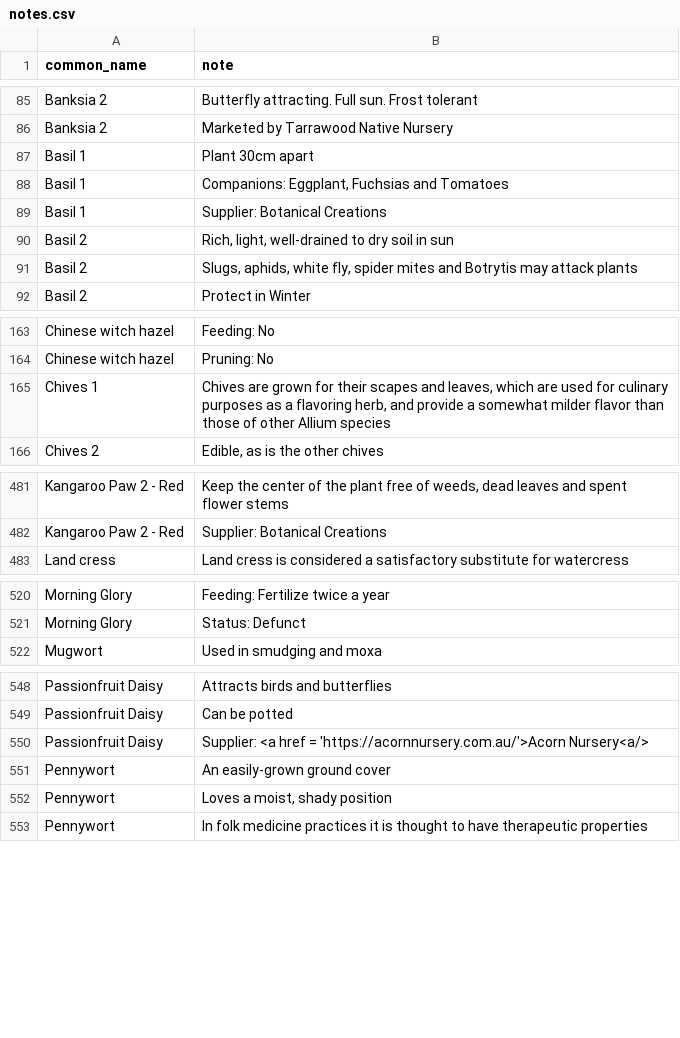
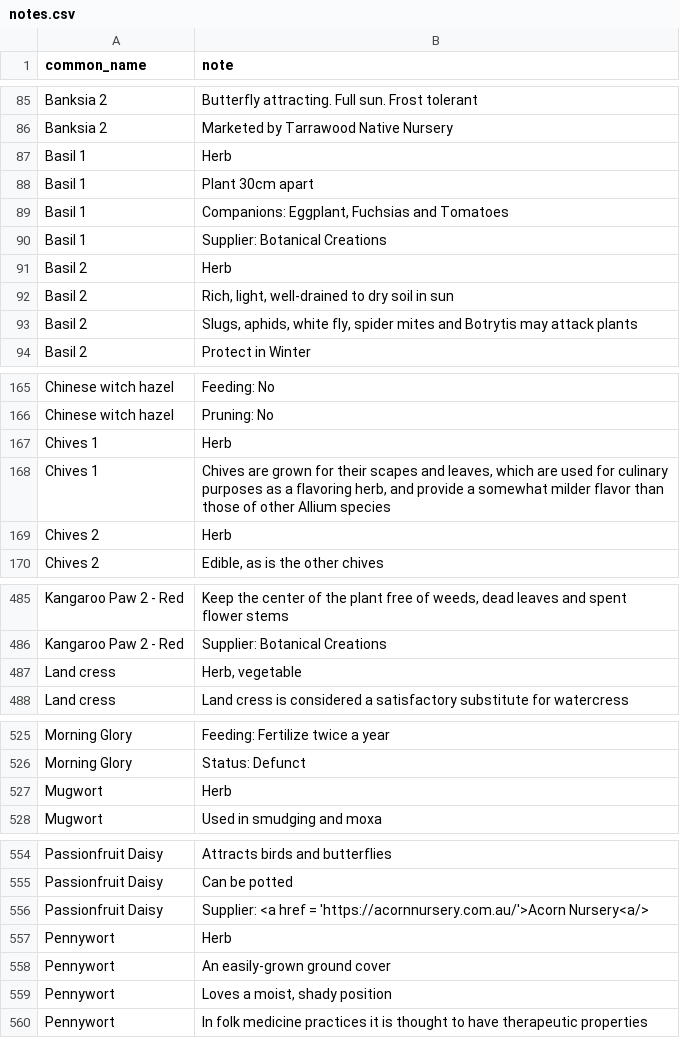
Before and after one commit to ronsavage/WWW-Garden-Design, a CSV file: data/notes.csv, drawn as a sheet; only a part is shown, gaps mark what is left out; the diff covers the shown part only; the diff names each change by its address in the sheet, - before the commit and + after, or states it on an @@ line.

Commit message:
Explicitly list herbs and vegetables

```diff
--- a/data/notes.csv
+++ b/data/notes.csv
+row 87: Basil 1 | Herb
+row 91: Basil 2 | Herb
+row 167: Chives 1 | Herb
+row 169: Chives 2 | Herb
+row 487: Land cress | Herb, vegetable
+row 527: Mugwort | Herb
+row 557: Pennywort | Herb
```
Also changed, not shown: 4 added rows elsewhere in this file, data/flowers.csv.
